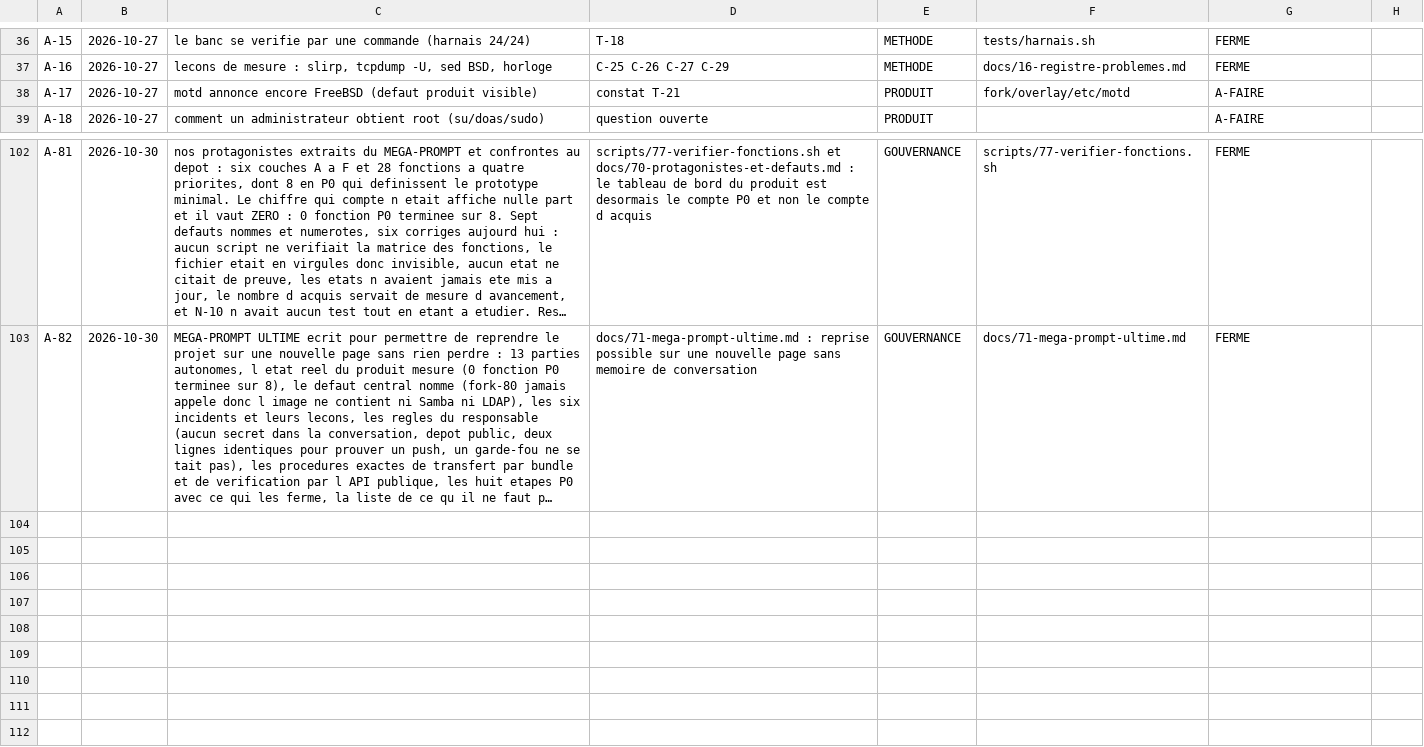
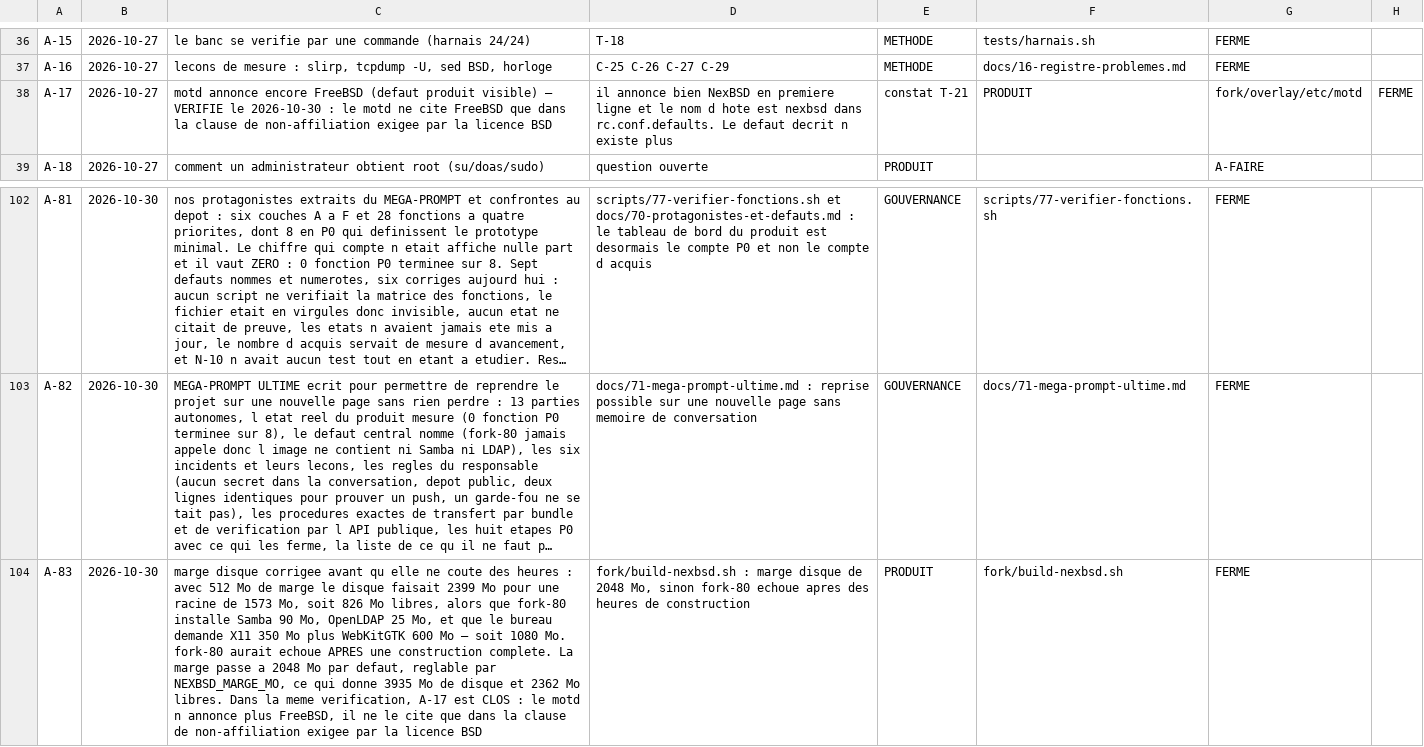
Before and after one commit to mlinux952-code/nexbsd, a CSV file: matrices/acquis.csv, drawn as a sheet; only a part is shown, gaps mark what is left out; long unchanged cells end in …; the diff names each change by its address in the sheet, - before the commit and + after, or states it on an @@ line.

Commit message:
C-52 / A-83 : la marge disque etait trop petite et fork-80 aurait echoue APRES une construction complete. Mesure : racine 1573 Mo, disque 2399 Mo, donc 826 Mo libres, alors qu il faut environ 1080 Mo pour Samba, OpenLDAP, nslcd, X11 et WebKitGTK. La marge passe de 512 a 2048 Mo, reglable par NEXBSD_MARGE_MO : disque 3935 Mo, 2362 Mo libres. Dans la meme verification A-17 est CLOS — le motd n annonce plus FreeBSD, il ne le cite que dans la clause de non-affiliation exigee par la licence BSD, et le nom d hote est bien nexbsd.

```diff
--- a/matrices/acquis.csv
+++ b/matrices/acquis.csv
-C38: …produit visible)
+C38: …produit visible) — VERIFIE le 2026-10-30 : le motd ne cite FreeBSD que dans la clause de non-affiliation exigee par la licence BSD
-D38: constat T-21
+D38: il annonce bien NexBSD en premiere ligne et le nom d hote est nexbsd dans rc.conf.defaults. Le defaut decrit n existe plus
-E38: PRODUIT
+E38: constat T-21
-F38: fork/overlay/etc/motd
+F38: PRODUIT
-G38: A-FAIRE
+G38: fork/overlay/etc/motd
-H38: (empty)
+H38: FERME
+row 104: A-83 | 2026-10-30 | marge disque corrigee avant qu elle ne coute des heures : avec 512 Mo de marge le disque faisait 2399 Mo pour une racine de 1573 Mo, soit 826 Mo libres, alors que fork-80 installe Samba 90 Mo, OpenLDAP 25 Mo, et que le bureau demande X11 350 Mo plus WebKitGTK 600 Mo — soit 1080 Mo. fork-80 aurait echoue APRES une construction complete. La marge passe a 2048 Mo par defaut, reglable par NEXBSD_MARGE_MO, ce qui donne 3935 Mo de disque et 2362 Mo libres. Dans la meme verification, A-17 est CLOS : le motd n annonce plus FreeBSD, il ne le cite que dans la clause de non-affiliation exigee par la licence BSD | fork/build-nexbsd.sh : marge disque de 2048 Mo, sinon fork-80 echoue apres des heures de construction | PRODUIT | fork/build-nexbsd.sh | FERME
```
Also changed, not shown: 2 other files.
